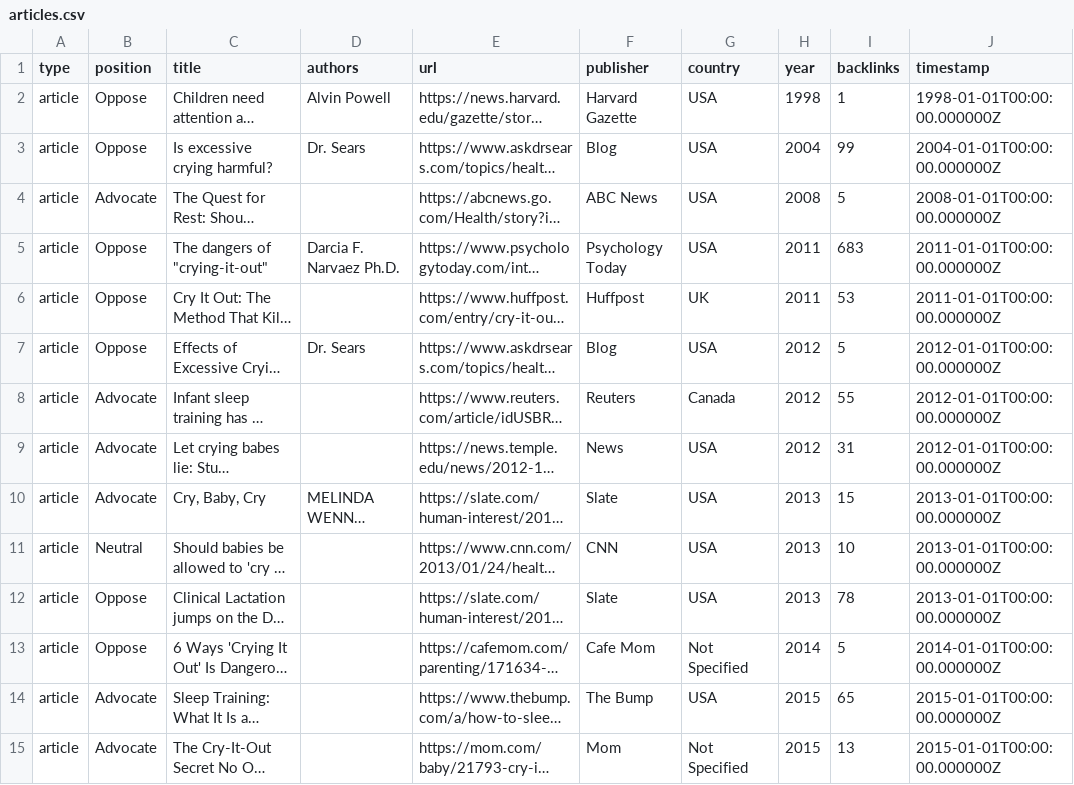
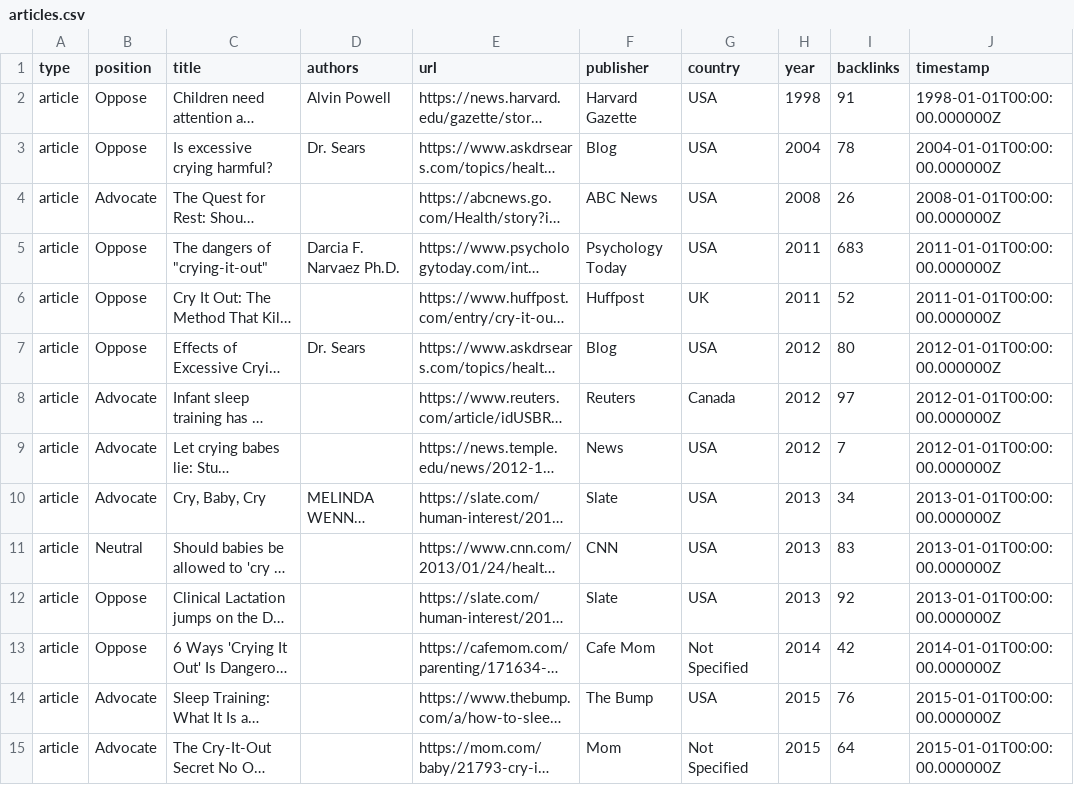
Before and after one commit to the-pudding/sleep-training, a CSV file: src/data/articles.csv, drawn as a sheet; only a part is shown; long unchanged cells end in …; the diff covers the shown part only; the diff names each change by its address in the sheet, - before the commit and + after, or states it on an @@ line.

Commit message:
fixed Notifications and added comments data

```diff
--- a/src/data/articles.csv
+++ b/src/data/articles.csv
-I2 (backlinks): 1
+I2 (backlinks): 91
-I3 (backlinks): 99
+I3 (backlinks): 78
-I4 (backlinks): 5
+I4 (backlinks): 26
-I6 (backlinks): 53
+I6 (backlinks): 52
-I7 (backlinks): 5
+I7 (backlinks): 80
-I8 (backlinks): 55
+I8 (backlinks): 97
-I9 (backlinks): 31
+I9 (backlinks): 7
-I10 (backlinks): 15
+I10 (backlinks): 34
-I11 (backlinks): 10
+I11 (backlinks): 83
-I12 (backlinks): 78
+I12 (backlinks): 92
-I13 (backlinks): 5
+I13 (backlinks): 42
-I14 (backlinks): 65
+I14 (backlinks): 76
-I15 (backlinks): 13
+I15 (backlinks): 64
```
Also changed, not shown: 122 edited cells elsewhere in this file, 7 other files.
